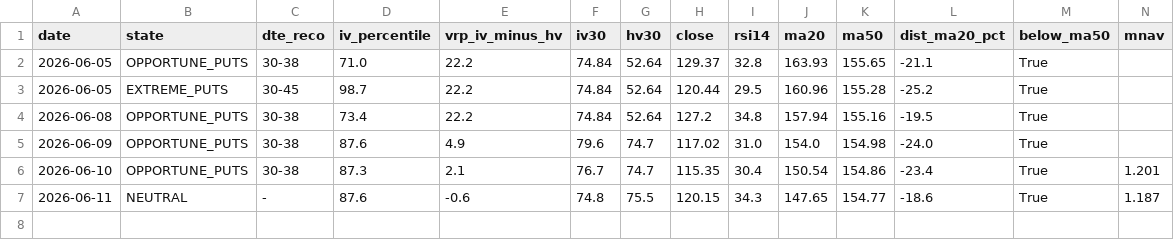
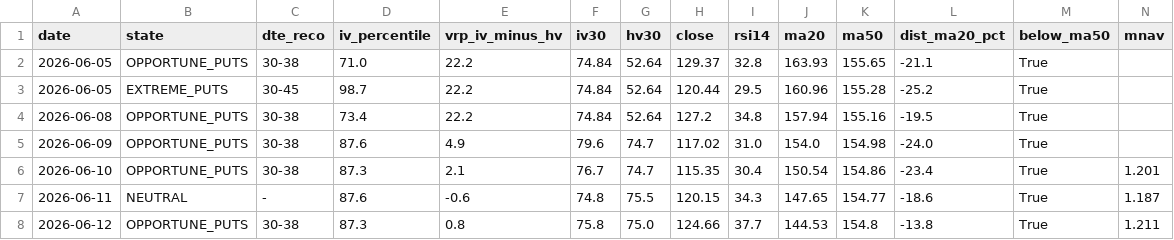
Before and after one commit to rellitch/mstr-overlay, a CSV file: mstr_overlay_log.csv, drawn as a sheet; only a part is shown; rows hold the shown columns only; the diff names each change by its address in the sheet, - before the commit and + after, or states it on an @@ line.

```diff
--- a/mstr_overlay_log.csv
+++ b/mstr_overlay_log.csv
+row 8: 2026-06-12 | OPPORTUNE_PUTS | 30-38 | 87.3 | 0.8 | 75.8 | 75.0 | 124.66 | 37.7 | 144.53 | 154.8 | -13.8 | True | 1.211
```
Also changed, not shown: 1 other file.
